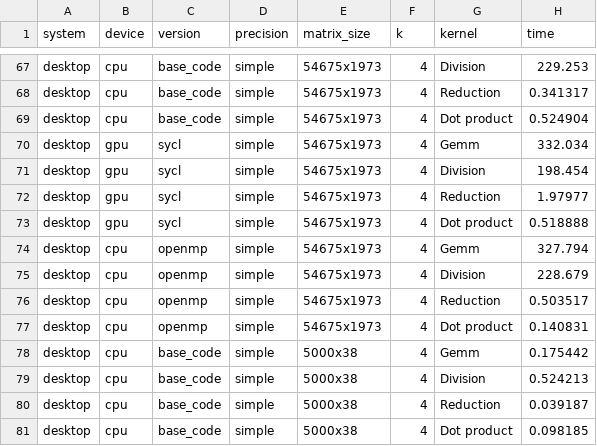
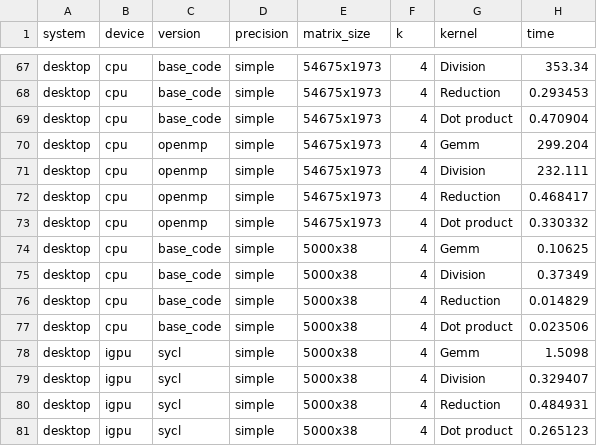
Before and after one commit to FRYoussef/nmf-data-plot, a CSV file: datawarehouse/system/system_times.csv, drawn as a sheet; only a part is shown, gaps mark what is left out; removed rows and columns are numbered as before the commit, all else as after; the diff covers the shown part only; the diff names each change by its address in the sheet, - before the commit and + after, or states it on an @@ line.

```diff
--- a/datawarehouse/system/system_times.csv
+++ b/datawarehouse/system/system_times.csv
-H67 (time): 229.253
+H67 (time): 353.34
-H68 (time): 0.341317
+H68 (time): 0.293453
-H69 (time): 0.524904
+H69 (time): 0.470904
-row 70: desktop | gpu | sycl | simple | 54675x1973 | 4 | Gemm | 332.034
-row 71: desktop | gpu | sycl | simple | 54675x1973 | 4 | Division | 198.454
-row 72: desktop | gpu | sycl | simple | 54675x1973 | 4 | Reduction | 1.97977
-row 73: desktop | gpu | sycl | simple | 54675x1973 | 4 | Dot product | 0.518888
-H70 (time): 327.794
+H70 (time): 299.204
-H71 (time): 228.679
+H71 (time): 232.111
-H72 (time): 0.503517
+H72 (time): 0.468417
-H73 (time): 0.140831
+H73 (time): 0.330332
-H74 (time): 0.175442
+H74 (time): 0.10625
-H75 (time): 0.524213
+H75 (time): 0.37349
-H76 (time): 0.039187
+H76 (time): 0.014829
-H77 (time): 0.098185
+H77 (time): 0.023506
+row 78: desktop | igpu | sycl | simple | 5000x38 | 4 | Gemm | 1.5098
+row 79: desktop | igpu | sycl | simple | 5000x38 | 4 | Division | 0.329407
+row 80: desktop | igpu | sycl | simple | 5000x38 | 4 | Reduction | 0.484931
+row 81: desktop | igpu | sycl | simple | 5000x38 | 4 | Dot product | 0.265123
```
Also changed, not shown: 4 added rows, 4 removed rows and 57 edited cells elsewhere in this file, 16 other files.
